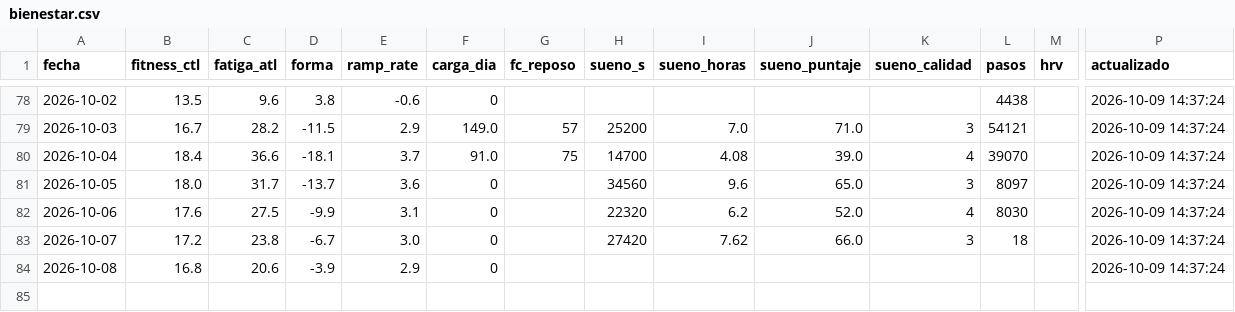
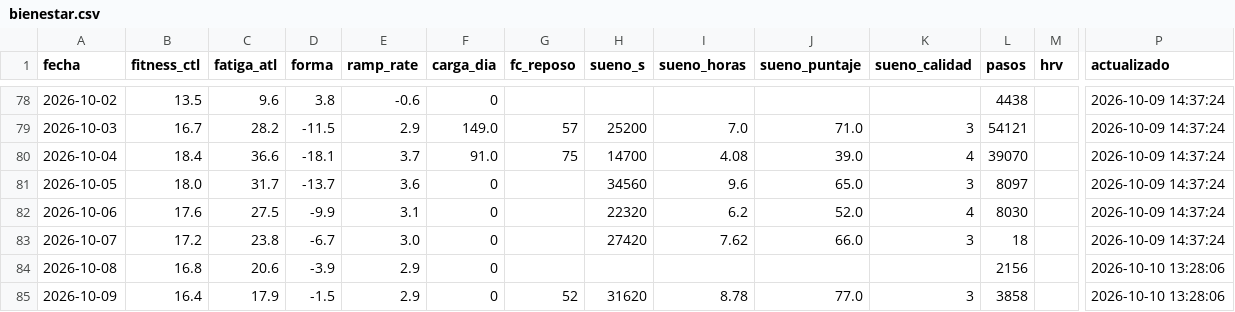
Before and after one commit to jpzingoni/stats-training, a CSV file: datos/bienestar.csv, drawn as a sheet; only a part is shown, gaps mark what is left out; rows hold the shown columns only; the diff names each change by its address in the sheet, - before the commit and + after, or states it on an @@ line.

```diff
--- a/datos/bienestar.csv
+++ b/datos/bienestar.csv
-L84 (pasos): (empty)
+L84 (pasos): 2156
-P84 (actualizado): 2026-10-09 14:37:24
+P84 (actualizado): 2026-10-10 13:28:06
+row 85: 2026-10-09 | 16.4 | 17.9 | -1.5 | 2.9 | 0 | 52 | 31620 | 8.78 | 77.0 | 3 | 3858 |  | 2026-10-10 13:28:06
```
Also changed, not shown: 1 other file.
